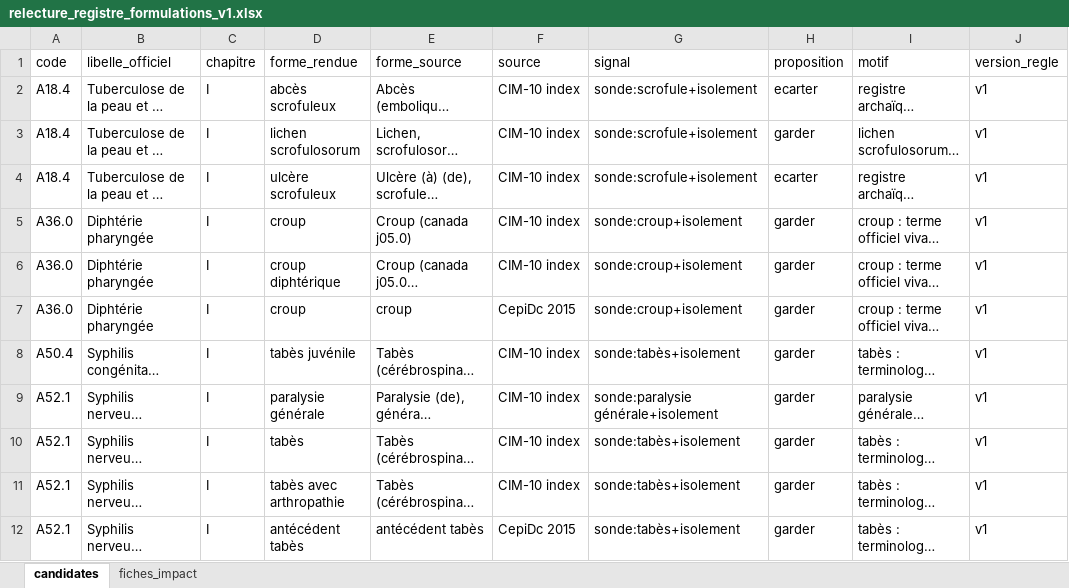
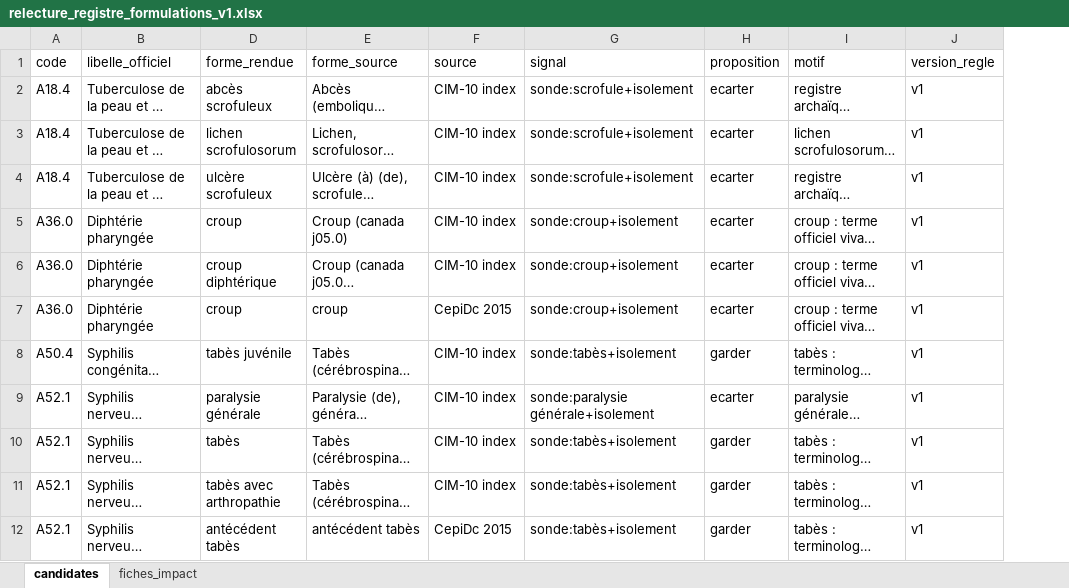
Before and after one commit to 24p11/recode-icd, an Excel workbook: scripts/explore/relectures/relecture_registre_formulations_v1.xlsx, sheet candidates, drawn as a sheet; only a part is shown; long unchanged cells end in …; values as stored, in another font and other column widths than the file's, no borders; table styles not drawn; the diff covers the shown part only; the diff names each change by its address in the sheet, - before the commit and + after, or states it on an @@ line.

```diff
--- a/scripts/explore/relectures/relecture_registre_formulations_v1.xlsx (sheet candidates)
+++ b/scripts/explore/relectures/relecture_registre_formulations_v1.xlsx (sheet candidates)
@@ column C (chapitre) hidden, rows 2-12: all I @@
-H3 (proposition): garder
+H3 (proposition): ecarter
-H5:H7 (proposition): garder
+H5:H7 (proposition): ecarter
-H9 (proposition): garder
+H9 (proposition): ecarter
```
Also changed, not shown: 10 edited cells elsewhere in this sheet, 6 other files.
